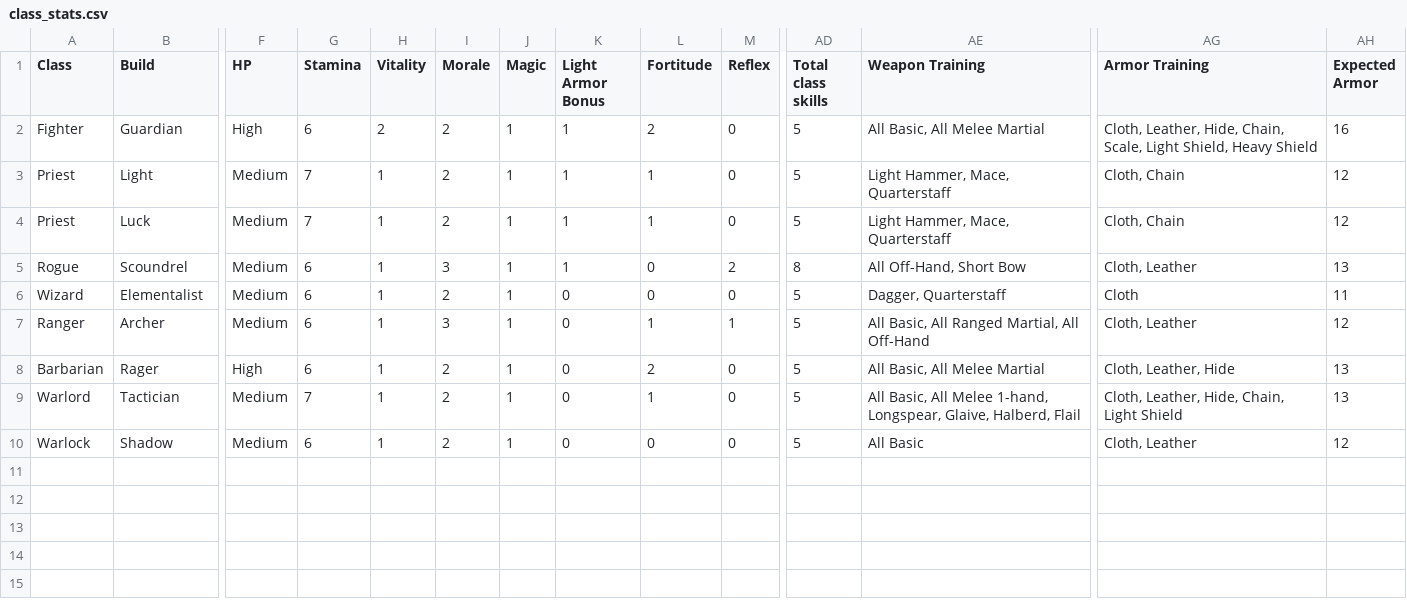
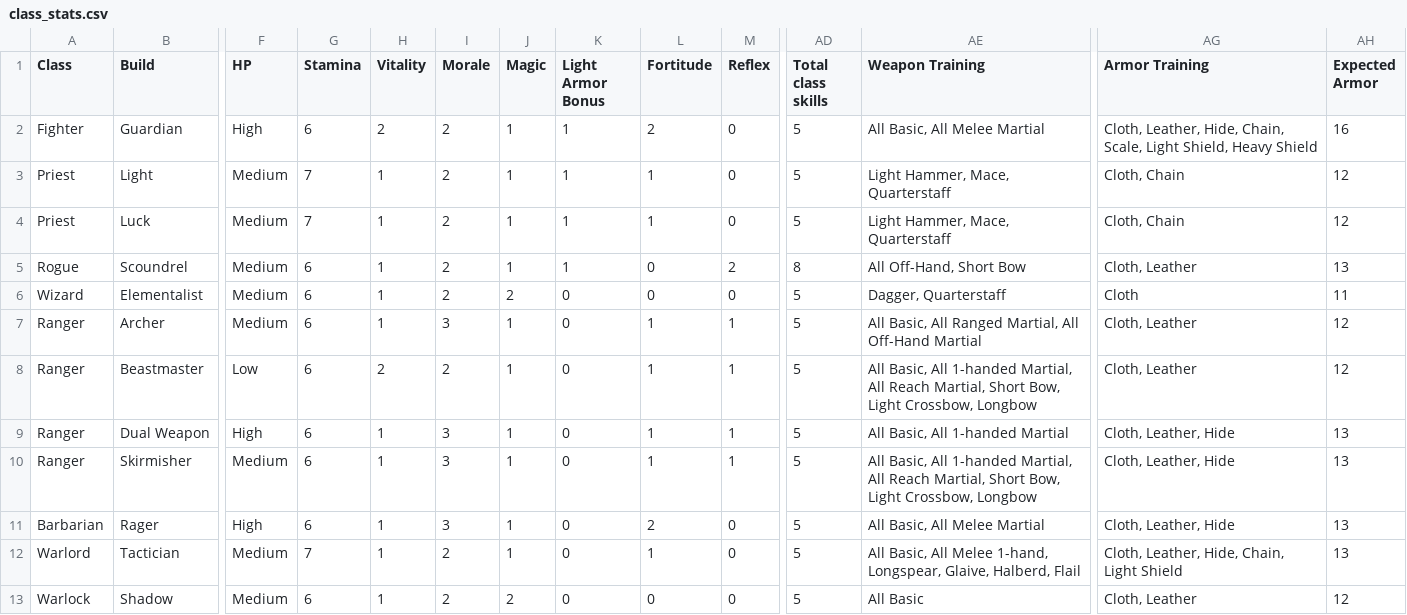
Before and after one commit to capelastegui/sfrpg, a CSV file: inst/raw/character_creation/class_stats.csv, drawn as a sheet; only a part is shown, gaps mark what is left out; addresses are those after the commit; rows hold the shown columns only; the diff names each change by its address in the sheet, - before the commit and + after, or states it on an @@ line.

```diff
--- a/inst/raw/character_creation/class_stats.csv
+++ b/inst/raw/character_creation/class_stats.csv
-I5 (Morale): 3
+I5 (Morale): 2
-J6 (Magic): 1
+J6 (Magic): 2
-AE7 (Weapon Training): …All Off-Hand
+AE7 (Weapon Training): …All Off-Hand Martial
+row 8: Ranger | Beastmaster | Low | 6 | 2 | 2 | 1 | 0 | 1 | 1 | 5 | All Basic, All 1-handed Martial, All Reach Martial, Short Bow, Light Crossbow, Longbow | Cloth, Leather | 12
+row 9: Ranger | Dual Weapon | High | 6 | 1 | 3 | 1 | 0 | 1 | 1 | 5 | All Basic, All 1-handed Martial | Cloth, Leather, Hide | 13
+row 10: Ranger | Skirmisher | Medium | 6 | 1 | 3 | 1 | 0 | 1 | 1 | 5 | All Basic, All 1-handed Martial, All Reach Martial, Short Bow, Light Crossbow, Longbow | Cloth, Leather, Hide | 13
-I11 (Morale): 2
+I11 (Morale): 3
-J13 (Magic): 1
+J13 (Magic): 2
```
Also changed, not shown: inst/raw/character_creation/build.csv, inst/raw/character_creation/feature_map.csv, 27 other files.
